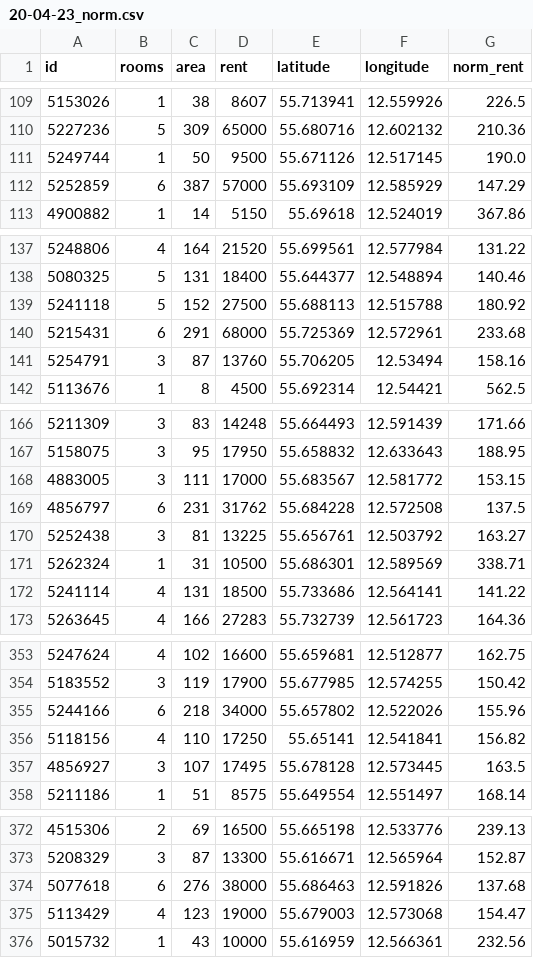
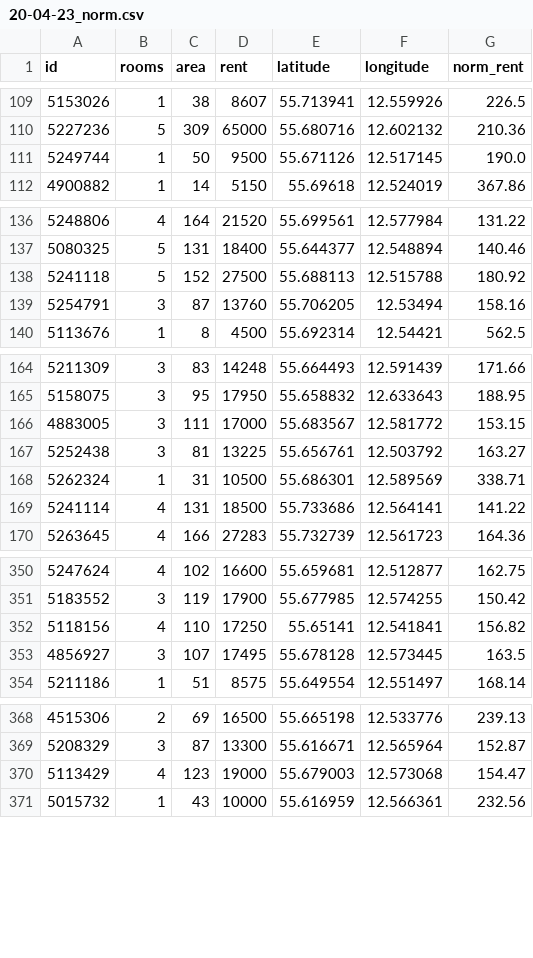
Before and after one commit to szymongalecki/Geospatial_Data_Science, a CSV file: data/20-04-23_norm.csv, drawn as a sheet; only a part is shown, gaps mark what is left out; the diff covers the shown part only; the diff names each change by its address in the sheet, - before the commit and + after, or states it on an @@ line.

Commit message:
outliers: removed apartments with 6 rooms or more

```diff
--- a/data/20-04-23_norm.csv
+++ b/data/20-04-23_norm.csv
-row 112: 5252859 | 6 | 387 | 57000 | 55.693109 | 12.585929 | 147.29
-row 140: 5215431 | 6 | 291 | 68000 | 55.725369 | 12.572961 | 233.68
-row 169: 4856797 | 6 | 231 | 31762 | 55.684228 | 12.572508 | 137.5
-row 355: 5244166 | 6 | 218 | 34000 | 55.657802 | 12.522026 | 155.96
-row 374: 5077618 | 6 | 276 | 38000 | 55.686463 | 12.591826 | 137.68
```
Also changed, not shown: 7 removed rows elsewhere in this file.
